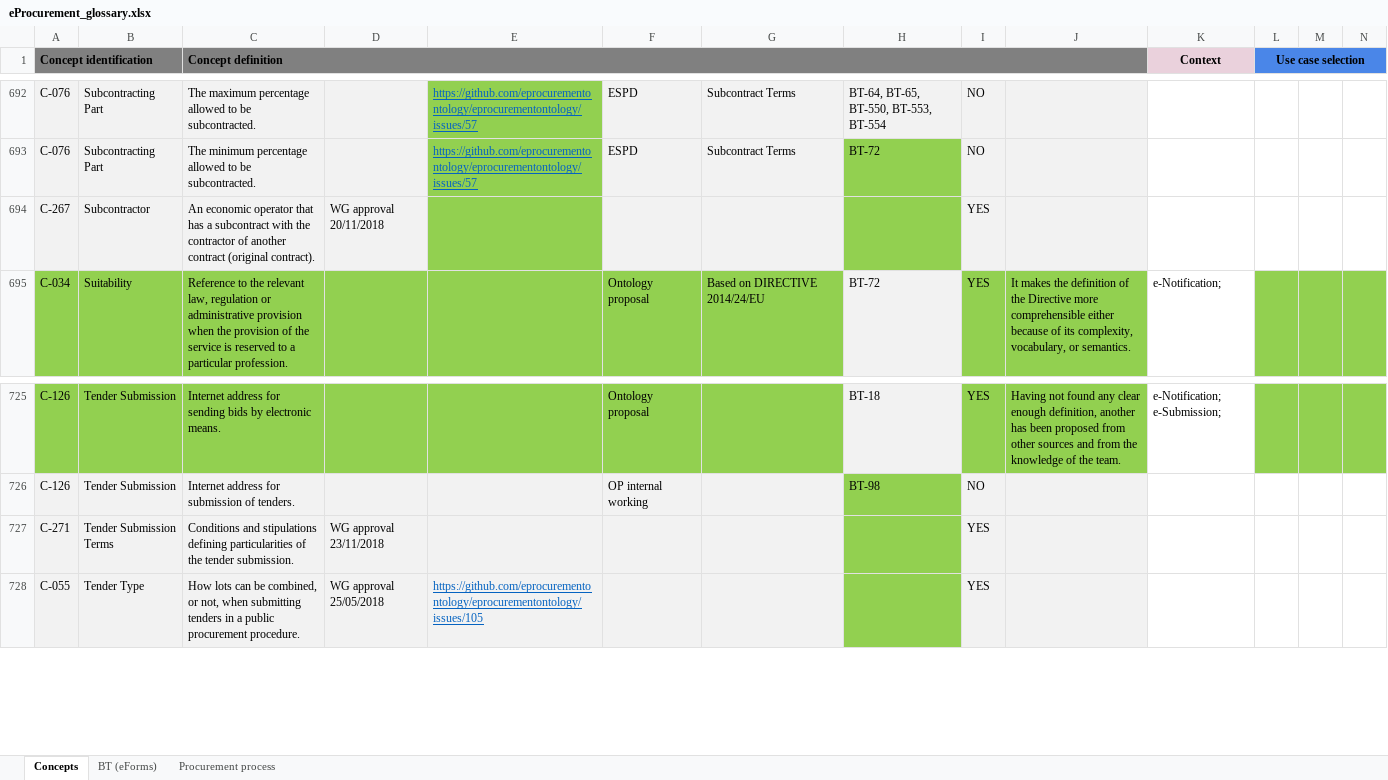
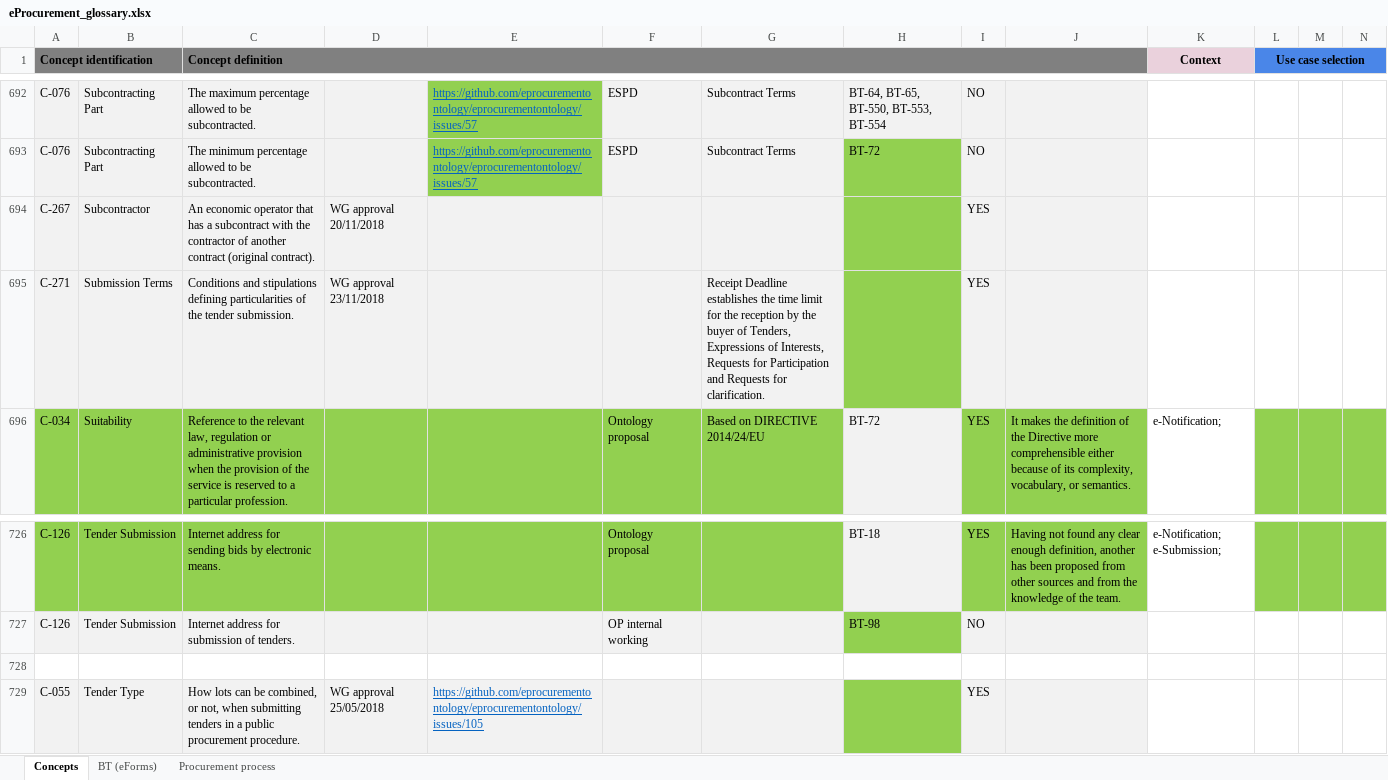
Before and after one commit to OP-TED/ePO, an Excel workbook: v2.0.0/02_IR_DED/eProcurement_glossary.xlsx, sheet Concepts, drawn as a sheet; only a part is shown, gaps mark what is left out; values as stored, in another font and other column widths than the file's, no borders; conditional formats not drawn; addresses are those after the commit; rows hold the shown columns only; the diff names each change by its address in the sheet, - before the commit and + after, or states it on an @@ line.

Commit message:
Updated version of the conceptual model and the glossary.

```diff
--- a/v2.0.0/02_IR_DED/eProcurement_glossary.xlsx (sheet Concepts)
+++ b/v2.0.0/02_IR_DED/eProcurement_glossary.xlsx (sheet Concepts)
-E694 fill: #92D050
+E694 fill: #F2F2F2
+row 695: C-271 | Submission Terms | Conditions and stipulations defining particularities of the tender submission. | WG approval 23/11/2018 |  |  | Receipt Deadline establishes the time limit for the reception by the buyer of Tenders, Expressions of Interests, Requests for Participation and Requests for clarification. |  | YES
-row 728: C-271 | Tender Submission Terms | Conditions and stipulations defining particularities of the tender submission. | WG approval 23/11/2018 |  |  |  |  | YES
+row 728: (empty)
-A728:G728 fill: #F2F2F2
+A728:G728 fill: none
-H728 fill: #92D050
+H728 fill: none
-I728:J728 fill: #F2F2F2
+I728:J728 fill: none
```
Also changed, not shown: formulas that keep their value, 1 other file.
